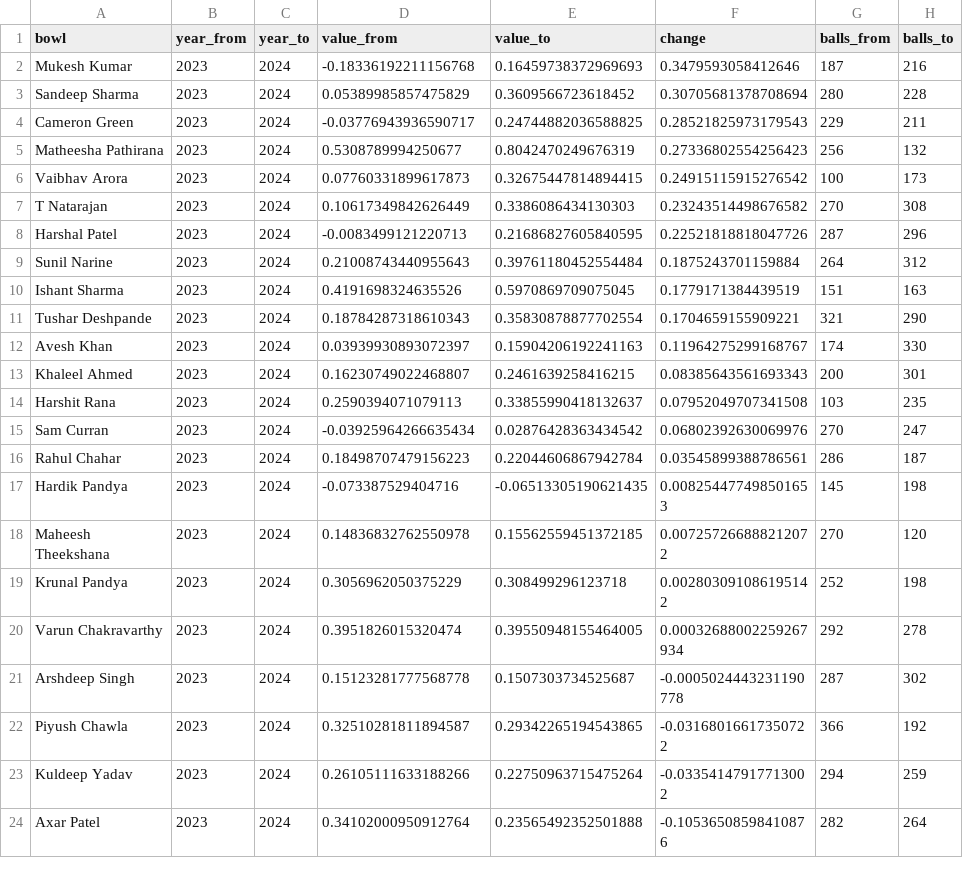
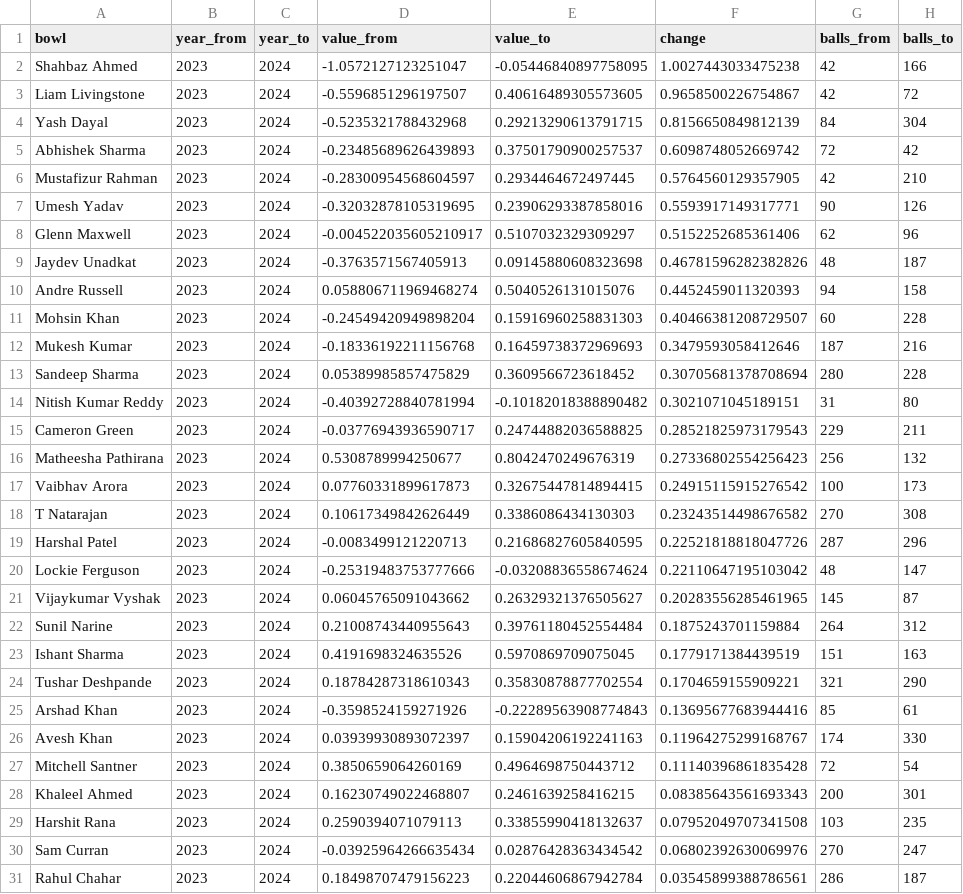
Before and after one commit to ArchithSharma/Data-Premier-League-2026-Prelims, a CSV file: dl_pro_out/season_change_bowlers.csv, drawn as a sheet; only a part is shown; the shorter side is filled out with more unchanged rows; the diff covers the shown part only; the diff names each change by its address in the sheet, - before the commit and + after, or states it on an @@ line.

```diff
--- a/dl_pro_out/season_change_bowlers.csv
+++ b/dl_pro_out/season_change_bowlers.csv
+row 2: Shahbaz Ahmed | 2023 | 2024 | -1.0572127123251047 | -0.05446840897758095 | 1.0027443033475238 | 42 | 166
+row 3: Liam Livingstone | 2023 | 2024 | -0.5596851296197507 | 0.40616489305573605 | 0.9658500226754867 | 42 | 72
+row 4: Yash Dayal | 2023 | 2024 | -0.5235321788432968 | 0.29213290613791715 | 0.8156650849812139 | 84 | 304
+row 5: Abhishek Sharma | 2023 | 2024 | -0.23485689626439893 | 0.37501790900257537 | 0.6098748052669742 | 72 | 42
+row 6: Mustafizur Rahman | 2023 | 2024 | -0.28300954568604597 | 0.2934464672497445 | 0.5764560129357905 | 42 | 210
+row 7: Umesh Yadav | 2023 | 2024 | -0.32032878105319695 | 0.23906293387858016 | 0.5593917149317771 | 90 | 126
+row 8: Glenn Maxwell | 2023 | 2024 | -0.004522035605210917 | 0.5107032329309297 | 0.5152252685361406 | 62 | 96
+row 9: Jaydev Unadkat | 2023 | 2024 | -0.3763571567405913 | 0.09145880608323698 | 0.46781596282382826 | 48 | 187
+row 10: Andre Russell | 2023 | 2024 | 0.058806711969468274 | 0.5040526131015076 | 0.4452459011320393 | 94 | 158
+row 11: Mohsin Khan | 2023 | 2024 | -0.24549420949898204 | 0.15916960258831303 | 0.40466381208729507 | 60 | 228
+row 14: Nitish Kumar Reddy | 2023 | 2024 | -0.40392728840781994 | -0.10182018388890482 | 0.3021071045189151 | 31 | 80
+row 20: Lockie Ferguson | 2023 | 2024 | -0.25319483753777666 | -0.03208836558674624 | 0.22110647195103042 | 48 | 147
+row 21: Vijaykumar Vyshak | 2023 | 2024 | 0.06045765091043662 | 0.26329321376505627 | 0.20283556285461965 | 145 | 87
+row 25: Arshad Khan | 2023 | 2024 | -0.3598524159271926 | -0.22289563908774843 | 0.13695677683944416 | 85 | 61
+row 27: Mitchell Santner | 2023 | 2024 | 0.3850659064260169 | 0.4964698750443712 | 0.11140396861835428 | 72 | 54
```
Also changed, not shown: 8 added rows elsewhere in this file, dl_pro_out/auction_unmatched_names.csv, dl_pro_out/season_change_batters.csv, 23 other files.
